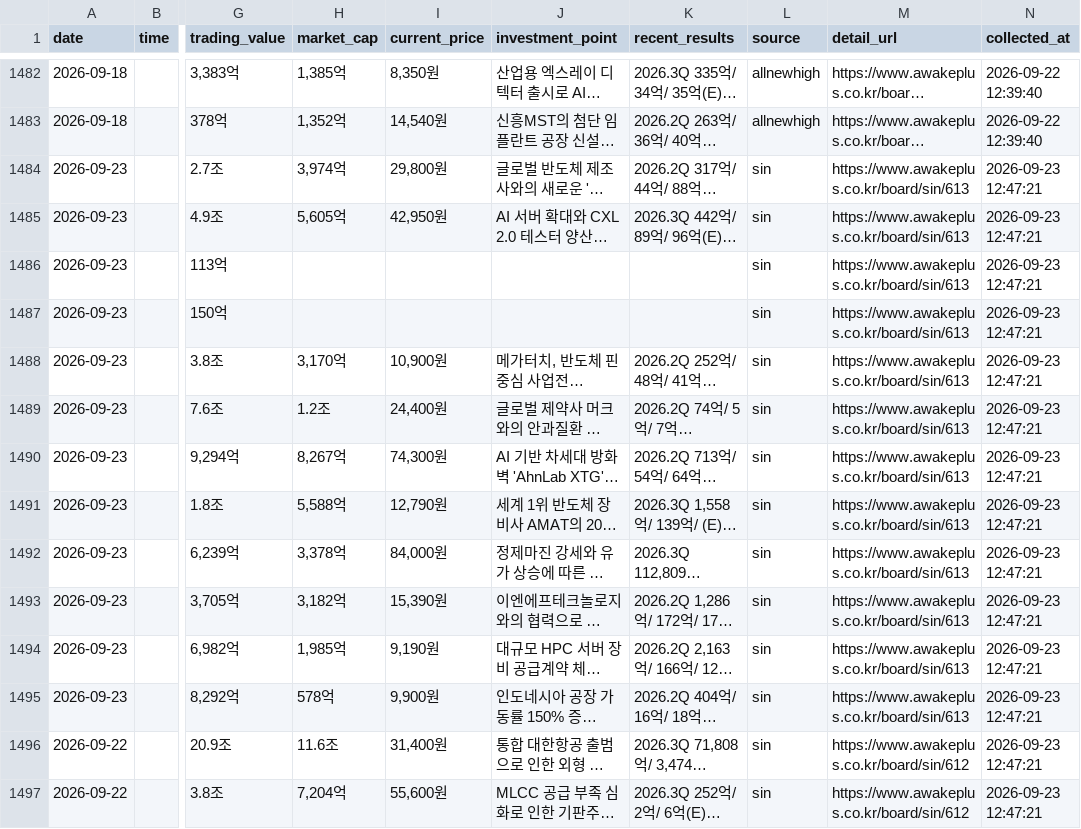
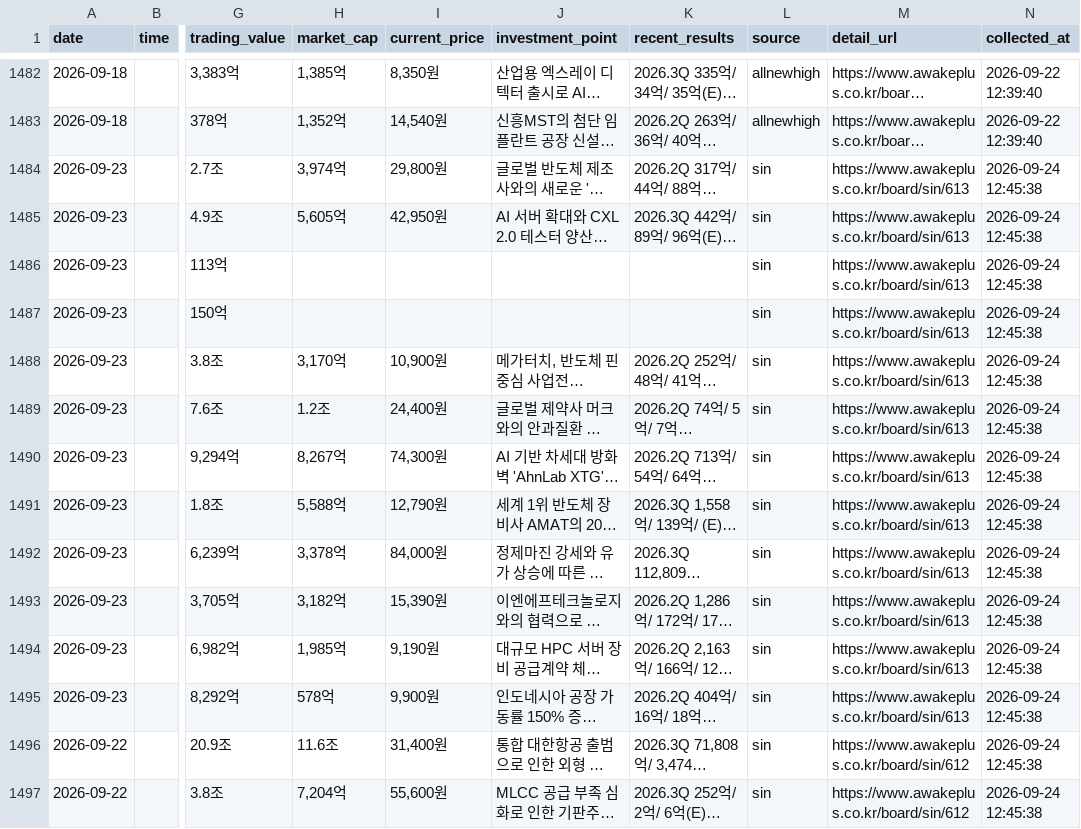
Before and after one commit to jinzhensheng-hash/awakeplus-dashboard, a CSV file: awakeplus/data/newhigh.csv, drawn as a sheet; only a part is shown, gaps mark what is left out; long unchanged cells end in …; the diff covers the shown part only; the diff names each change by its address in the sheet, - before the commit and + after, or states it on an @@ line.

```diff
--- a/awakeplus/data/newhigh.csv
+++ b/awakeplus/data/newhigh.csv
-N1484:N1497 (collected_at): 2026-09-23 12:47:21
+N1484:N1497 (collected_at): 2026-09-24 12:45:38
```
Also changed, not shown: 36 edited cells elsewhere in this file, awakeplus/data/posts.csv, awakeplus/data/todaytop15.csv, 2 other files.
